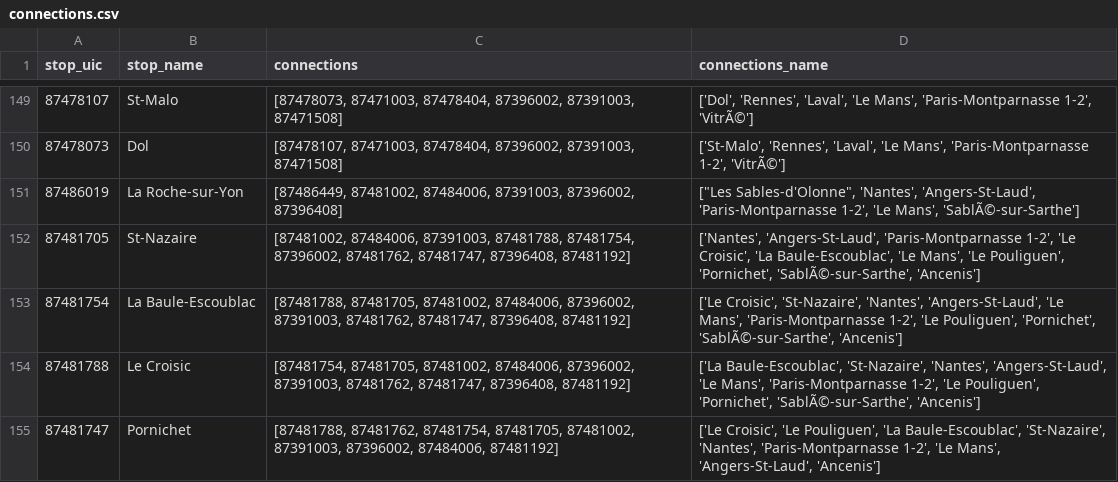
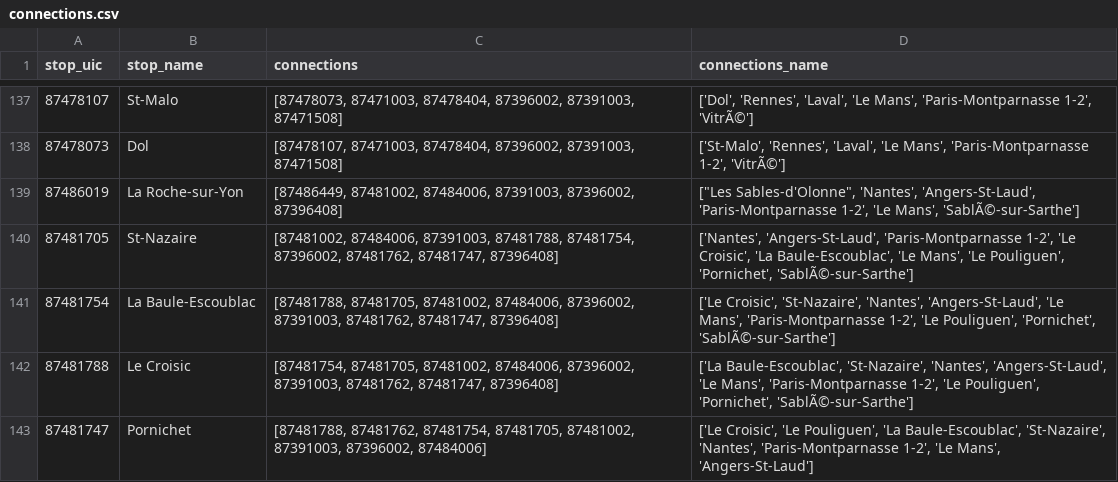
Before and after one commit to Makitsu/lhoukhoumotiv, a CSV file: data/temp/connections.csv, drawn as a sheet; only a part is shown, gaps mark what is left out; the diff covers the shown part only.

```diff
--- a/data/temp/connections.csv
+++ b/data/temp/connections.csv
@@ -151,5 +139,5 @@ stop_uic;stop_name;connections;connections_name
 87486019;La Roche-sur-Yon;[87486449, 87481002, 87484006, 87391003, 87396002, 87396408];"[""Les Sables-d'Olonne"", 'Nantes', 'Angers-St-Laud', 'Paris-Montparnasse 1-2', 'Le Mans', 'SablÃ©-sur-Sarthe']"
-87481705;St-Nazaire;[87481002, 87484006, 87391003, 87481788, 87481754, 87396002, 87481762, 87481747, 87396408, 87481192];['Nantes', 'Angers-St-Laud', 'Paris-Montparnasse 1-2', 'Le Croisic', 'La Baule-Escoublac', 'Le Mans', 'Le Pouliguen', 'Pornichet', 'SablÃ©-sur-Sarthe', 'Ancenis']
-87481754;La Baule-Escoublac;[87481788, 87481705, 87481002, 87484006, 87396002, 87391003, 87481762, 87481747, 87396408, 87481192];['Le Croisic', 'St-Nazaire', 'Nantes', 'Angers-St-Laud', 'Le Mans', 'Paris-Montparnasse 1-2', 'Le Pouliguen', 'Pornichet', 'SablÃ©-sur-Sarthe', 'Ancenis']
-87481788;Le Croisic;[87481754, 87481705, 87481002, 87484006, 87396002, 87391003, 87481762, 87481747, 87396408, 87481192];['La Baule-Escoublac', 'St-Nazaire', 'Nantes', 'Angers-St-Laud', 'Le Mans', 'Paris-Montparnasse 1-2', 'Le Pouliguen', 'Pornichet', 'SablÃ©-sur-Sarthe', 'Ancenis']
-87481747;Pornichet;[87481788, 87481762, 87481754, 87481705, 87481002, 87391003, 87396002, 87484006, 87481192];['Le Croisic', 'Le Pouliguen', 'La Baule-Escoublac', 'St-Nazaire', 'Nantes', 'Paris-Montparnasse 1-2', 'Le Mans', 'Angers-St-Laud', 'Ancenis']
+87481705;St-Nazaire;[87481002, 87484006, 87391003, 87481788, 87481754, 87396002, 87481762, 87481747, 87396408];['Nantes', 'Angers-St-Laud', 'Paris-Montparnasse 1-2', 'Le Croisic', 'La Baule-Escoublac', 'Le Mans', 'Le Pouliguen', 'Pornichet', 'SablÃ©-sur-Sarthe']
+87481754;La Baule-Escoublac;[87481788, 87481705, 87481002, 87484006, 87396002, 87391003, 87481762, 87481747, 87396408];['Le Croisic', 'St-Nazaire', 'Nantes', 'Angers-St-Laud', 'Le Mans', 'Paris-Montparnasse 1-2', 'Le Pouliguen', 'Pornichet', 'SablÃ©-sur-Sarthe']
+87481788;Le Croisic;[87481754, 87481705, 87481002, 87484006, 87396002, 87391003, 87481762, 87481747, 87396408];['La Baule-Escoublac', 'St-Nazaire', 'Nantes', 'Angers-St-Laud', 'Le Mans', 'Paris-Montparnasse 1-2', 'Le Pouliguen', 'Pornichet', 'SablÃ©-sur-Sarthe']
+87481747;Pornichet;[87481788, 87481762, 87481754, 87481705, 87481002, 87391003, 87396002, 87484006];['Le Croisic', 'Le Pouliguen', 'La Baule-Escoublac', 'St-Nazaire', 'Nantes', 'Paris-Montparnasse 1-2', 'Le Mans', 'Angers-St-Laud']
```
Also changed, not shown: 13 removed rows and 46 edited cells elsewhere in this file, data/temp/export_stop.csv, 5 other files.
